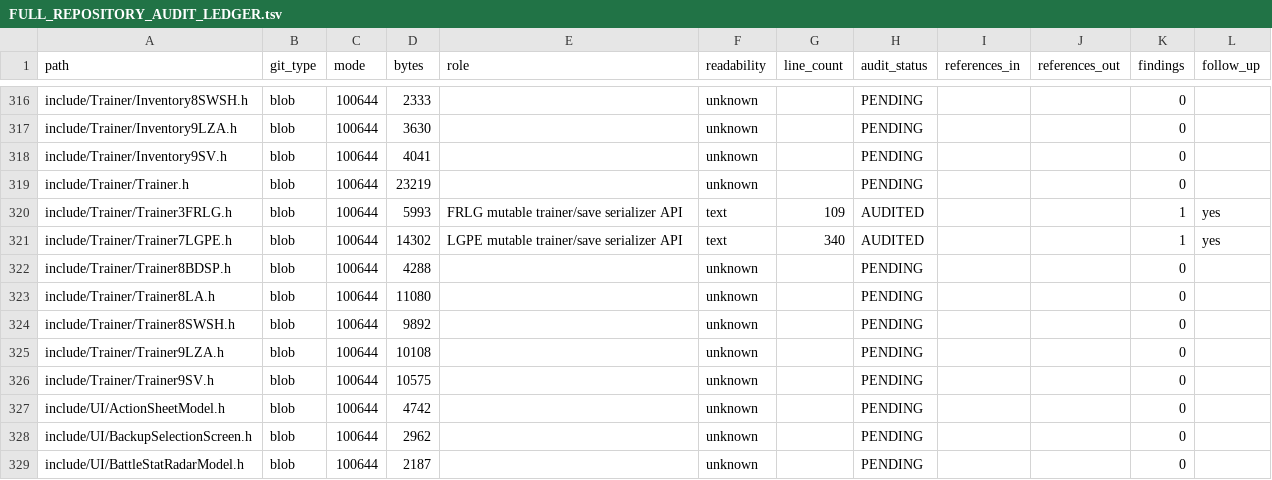
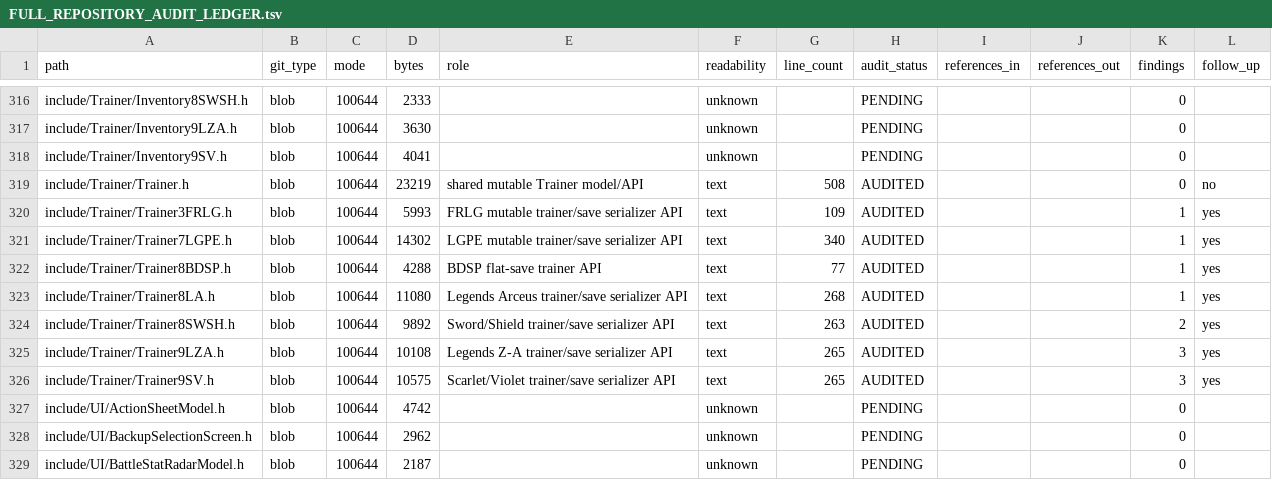
Before and after one commit to GlitchedZeus/PokeBank-NX, a TSV file: docs/FULL_REPOSITORY_AUDIT_LEDGER.tsv, drawn as a sheet; only a part is shown, gaps mark what is left out; the diff covers the shown part only.

Commit message:
audit: complete modern trainer serializer tranche

```diff
--- a/docs/FULL_REPOSITORY_AUDIT_LEDGER.tsv
+++ b/docs/FULL_REPOSITORY_AUDIT_LEDGER.tsv
@@ -318,10 +318,10 @@ include/Trainer/Inventory9LZA.h	blob	100644	3630		unknown		PENDING			0
 include/Trainer/Inventory9SV.h	blob	100644	4041		unknown		PENDING			0	
-include/Trainer/Trainer.h	blob	100644	23219		unknown		PENDING			0	
+include/Trainer/Trainer.h	blob	100644	23219	shared mutable Trainer model/API	text	508	AUDITED			0	no
 include/Trainer/Trainer3FRLG.h	blob	100644	5993	FRLG mutable trainer/save serializer API	text	109	AUDITED			1	yes
 include/Trainer/Trainer7LGPE.h	blob	100644	14302	LGPE mutable trainer/save serializer API	text	340	AUDITED			1	yes
-include/Trainer/Trainer8BDSP.h	blob	100644	4288		unknown		PENDING			0	
-include/Trainer/Trainer8LA.h	blob	100644	11080		unknown		PENDING			0	
-include/Trainer/Trainer8SWSH.h	blob	100644	9892		unknown		PENDING			0	
-include/Trainer/Trainer9LZA.h	blob	100644	10108		unknown		PENDING			0	
-include/Trainer/Trainer9SV.h	blob	100644	10575		unknown		PENDING			0	
+include/Trainer/Trainer8BDSP.h	blob	100644	4288	BDSP flat-save trainer API	text	77	AUDITED			1	yes
+include/Trainer/Trainer8LA.h	blob	100644	11080	Legends Arceus trainer/save serializer API	text	268	AUDITED			1	yes
+include/Trainer/Trainer8SWSH.h	blob	100644	9892	Sword/Shield trainer/save serializer API	text	263	AUDITED			2	yes
+include/Trainer/Trainer9LZA.h	blob	100644	10108	Legends Z-A trainer/save serializer API	text	265	AUDITED			3	yes
+include/Trainer/Trainer9SV.h	blob	100644	10575	Scarlet/Violet trainer/save serializer API	text	265	AUDITED			3	yes
 include/UI/ActionSheetModel.h	blob	100644	4742		unknown		PENDING			0	
```
Also changed, not shown: 35 edited cells elsewhere in this file.
